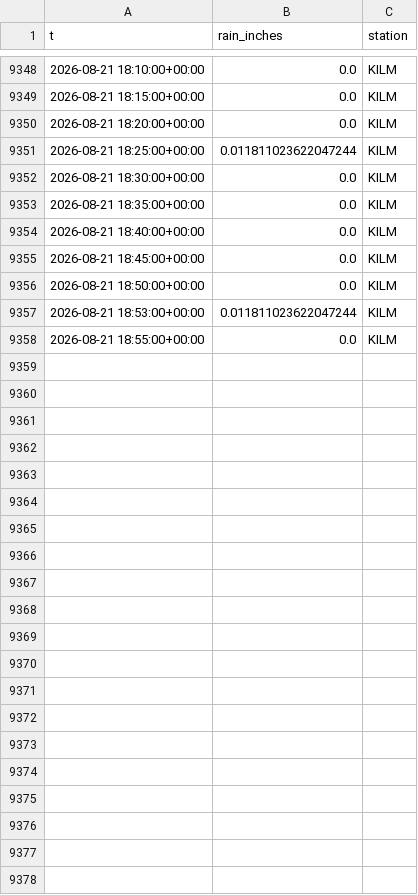
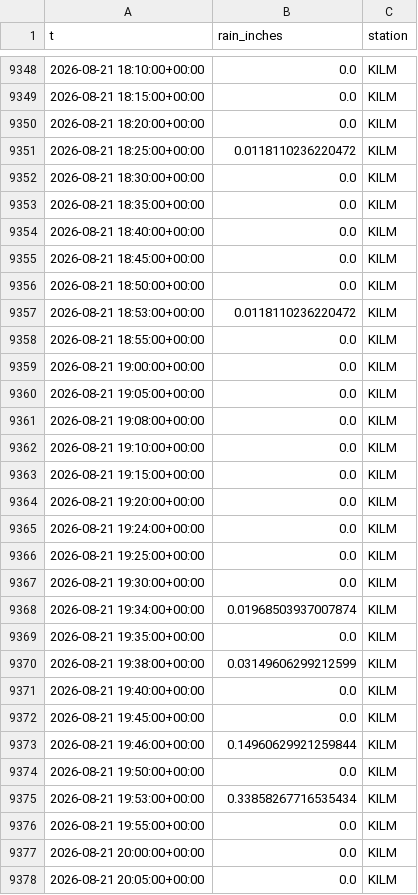
Before and after one commit to richardmhuse/do-not-hit-the-bridge, a CSV file: data/raw/rain.csv, drawn as a sheet; only a part is shown, gaps mark what is left out.

```diff
--- a/data/raw/rain.csv
+++ b/data/raw/rain.csv
@@ -9350,3 +9350,3 @@ t,rain_inches,station
 2026-08-21 18:20:00+00:00,0.0,KILM
-2026-08-21 18:25:00+00:00,0.011811023622047244,KILM
+2026-08-21 18:25:00+00:00,0.0118110236220472,KILM
 2026-08-21 18:30:00+00:00,0.0,KILM
@@ -9356,3 +9356,23 @@ t,rain_inches,station
 2026-08-21 18:50:00+00:00,0.0,KILM
-2026-08-21 18:53:00+00:00,0.011811023622047244,KILM
+2026-08-21 18:53:00+00:00,0.0118110236220472,KILM
 2026-08-21 18:55:00+00:00,0.0,KILM
+2026-08-21 19:00:00+00:00,0.0,KILM
+2026-08-21 19:05:00+00:00,0.0,KILM
+2026-08-21 19:08:00+00:00,0.0,KILM
+2026-08-21 19:10:00+00:00,0.0,KILM
+2026-08-21 19:15:00+00:00,0.0,KILM
+2026-08-21 19:20:00+00:00,0.0,KILM
+2026-08-21 19:24:00+00:00,0.0,KILM
+2026-08-21 19:25:00+00:00,0.0,KILM
+2026-08-21 19:30:00+00:00,0.0,KILM
+2026-08-21 19:34:00+00:00,0.01968503937007874,KILM
+2026-08-21 19:35:00+00:00,0.0,KILM
+2026-08-21 19:38:00+00:00,0.03149606299212599,KILM
+2026-08-21 19:40:00+00:00,0.0,KILM
+2026-08-21 19:45:00+00:00,0.0,KILM
+2026-08-21 19:46:00+00:00,0.14960629921259844,KILM
+2026-08-21 19:50:00+00:00,0.0,KILM
+2026-08-21 19:53:00+00:00,0.33858267716535434,KILM
+2026-08-21 19:55:00+00:00,0.0,KILM
+2026-08-21 20:00:00+00:00,0.0,KILM
+2026-08-21 20:05:00+00:00,0.0,KILM
```
Also changed, not shown: data/processed/forecast.csv, data/raw/lunar.csv, 7 other files.
